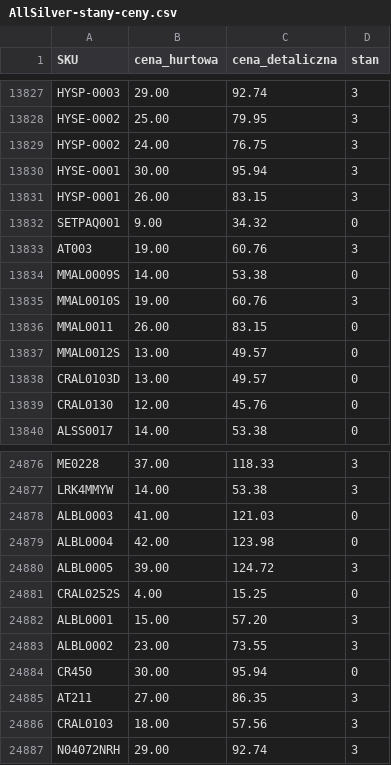
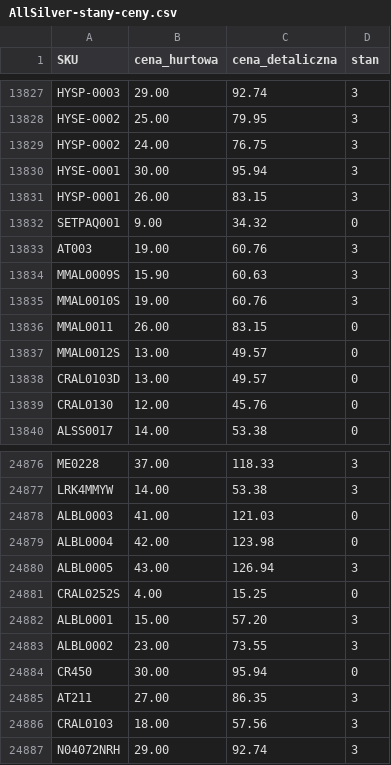
Before and after one commit to G-LOVRIN/AllSilver-CSV, a CSV file: AllSilver-stany-ceny.csv, drawn as a sheet; only a part is shown, gaps mark what is left out.

```diff
--- a/AllSilver-stany-ceny.csv
+++ b/AllSilver-stany-ceny.csv
@@ -13833,3 +13833,3 @@ SETPAQ001,9.00,34.32,0
 AT003,19.00,60.76,3
-MMAL0009S,14.00,53.38,0
+MMAL0009S,15.90,60.63,3
 MMAL0010S,19.00,60.76,3
@@ -24879,3 +24879,3 @@ ALBL0003,41.00,121.03,0
 ALBL0004,42.00,123.98,0
-ALBL0005,39.00,124.72,3
+ALBL0005,43.00,126.94,3
 CRAL0252S,4.00,15.25,0
```
Also changed, not shown: 2 other files.
